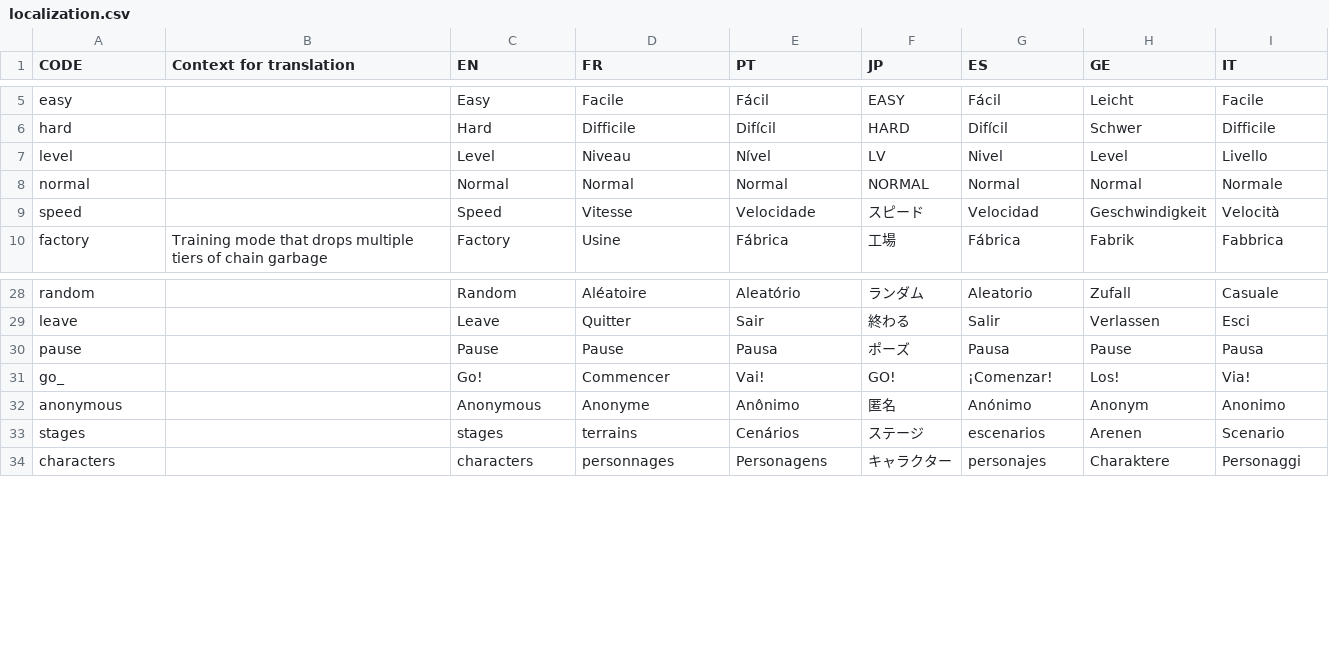
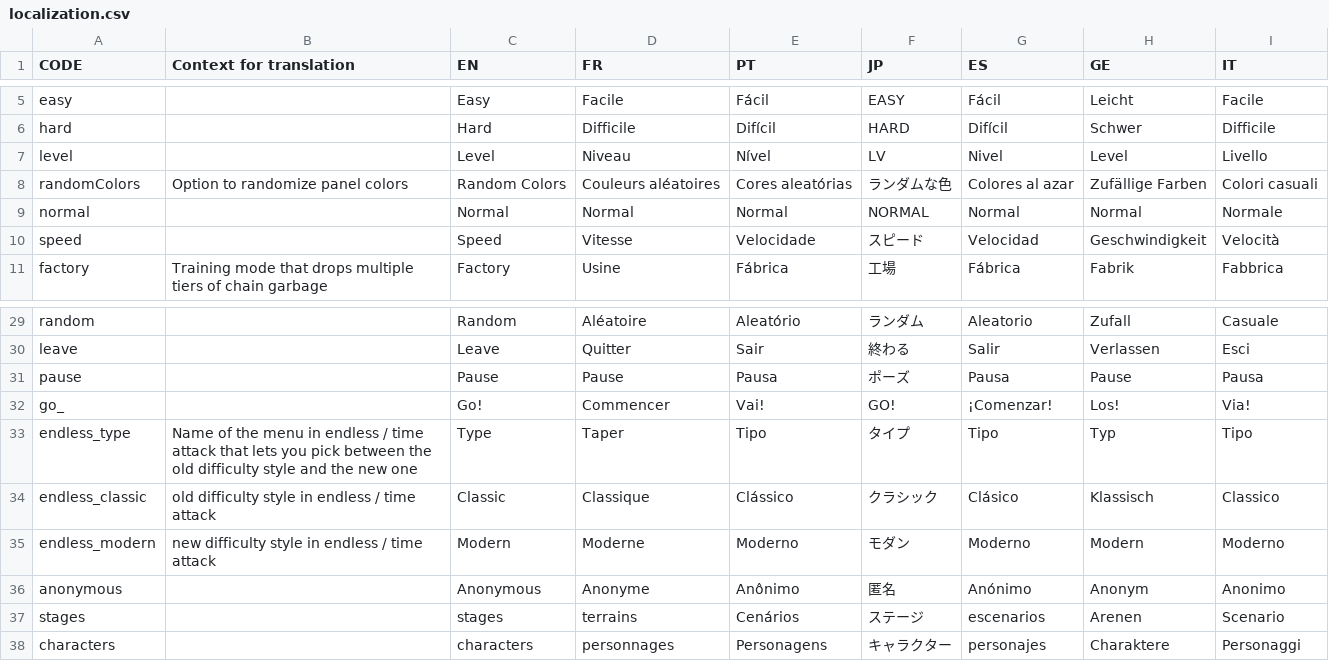
Before and after one commit to Endaris/PA-filter, a CSV file: localization.csv, drawn as a sheet; only a part is shown, gaps mark what is left out.

```diff
--- a/localization.csv
+++ b/localization.csv
@@ -7,2 +7,3 @@ hard,,Hard,Difficile,Difícil,HARD,Difícil,Schwer,Difficile
 level,,Level,Niveau,Nível,LV,Nivel,Level,Livello
+randomColors,Option to randomize panel colors,Random Colors,Couleurs aléatoires,Cores aleatórias,ランダムな色,Colores al azar,Zufällige Farben,Colori casuali
 normal,,Normal,Normal,Normal,NORMAL,Normal,Normal,Normale
@@ -31,2 +32,5 @@ pause,,Pause,Pause,Pausa,ポーズ,Pausa,Pause,Pausa
 go_,,Go!,Commencer,Vai!,GO!,¡Comenzar!,Los!,Via!
+endless_type,Name of the menu in endless / time attack that lets you pick between the old difficulty style and the new one,Type,Taper,Tipo,タイプ,Tipo,Typ,Tipo
+endless_classic,old difficulty style in endless / time attack,Classic,Classique,Clássico,クラシック,Clásico,Klassisch,Classico
+endless_modern,new difficulty style in endless / time attack,Modern,Moderne,Moderno,モダン,Moderno,Modern,Moderno
 anonymous,,Anonymous,Anonyme,Anônimo,匿名,Anónimo,Anonym,Anonimo
```
Also changed, not shown: 11 other files.
